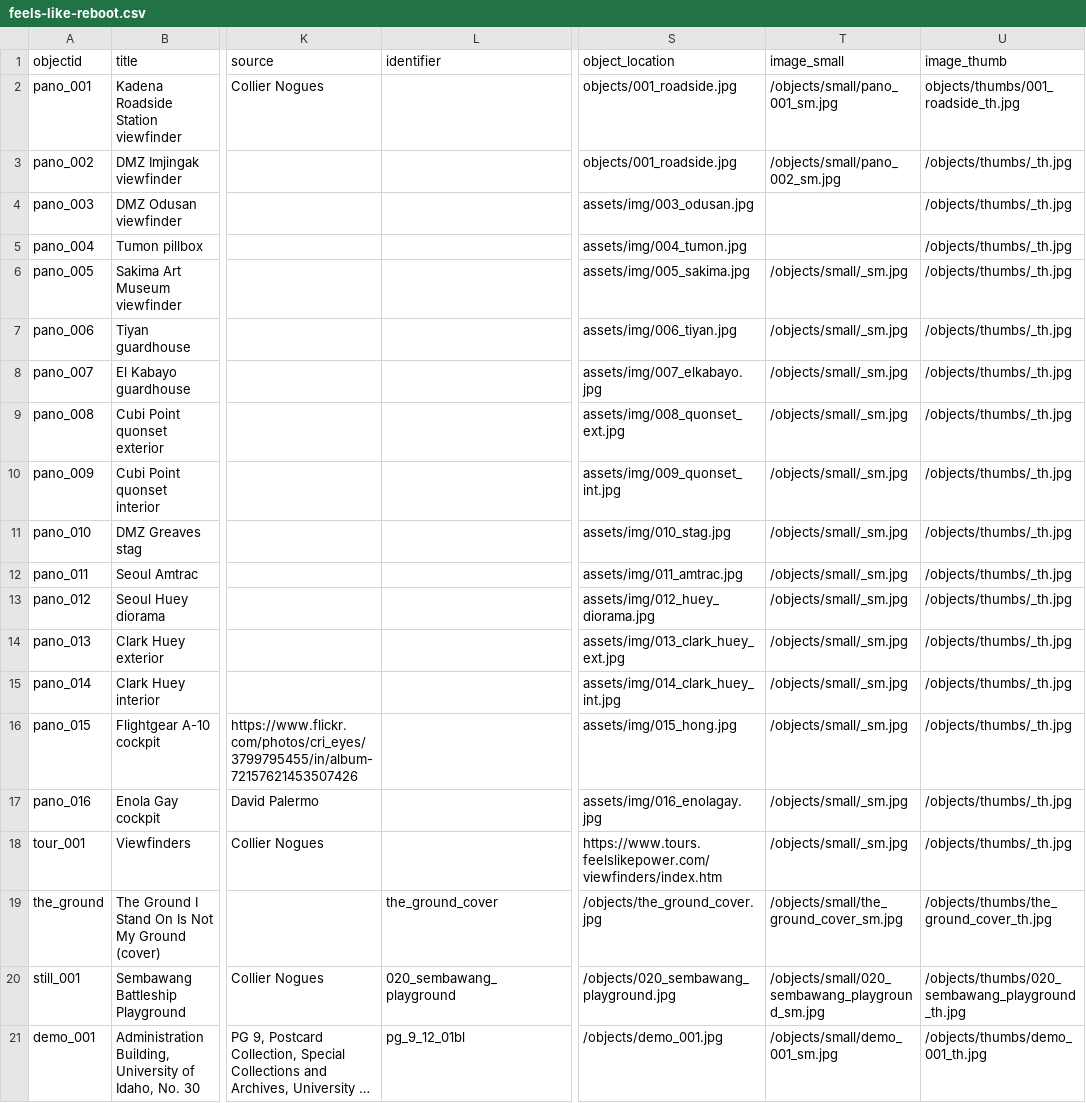
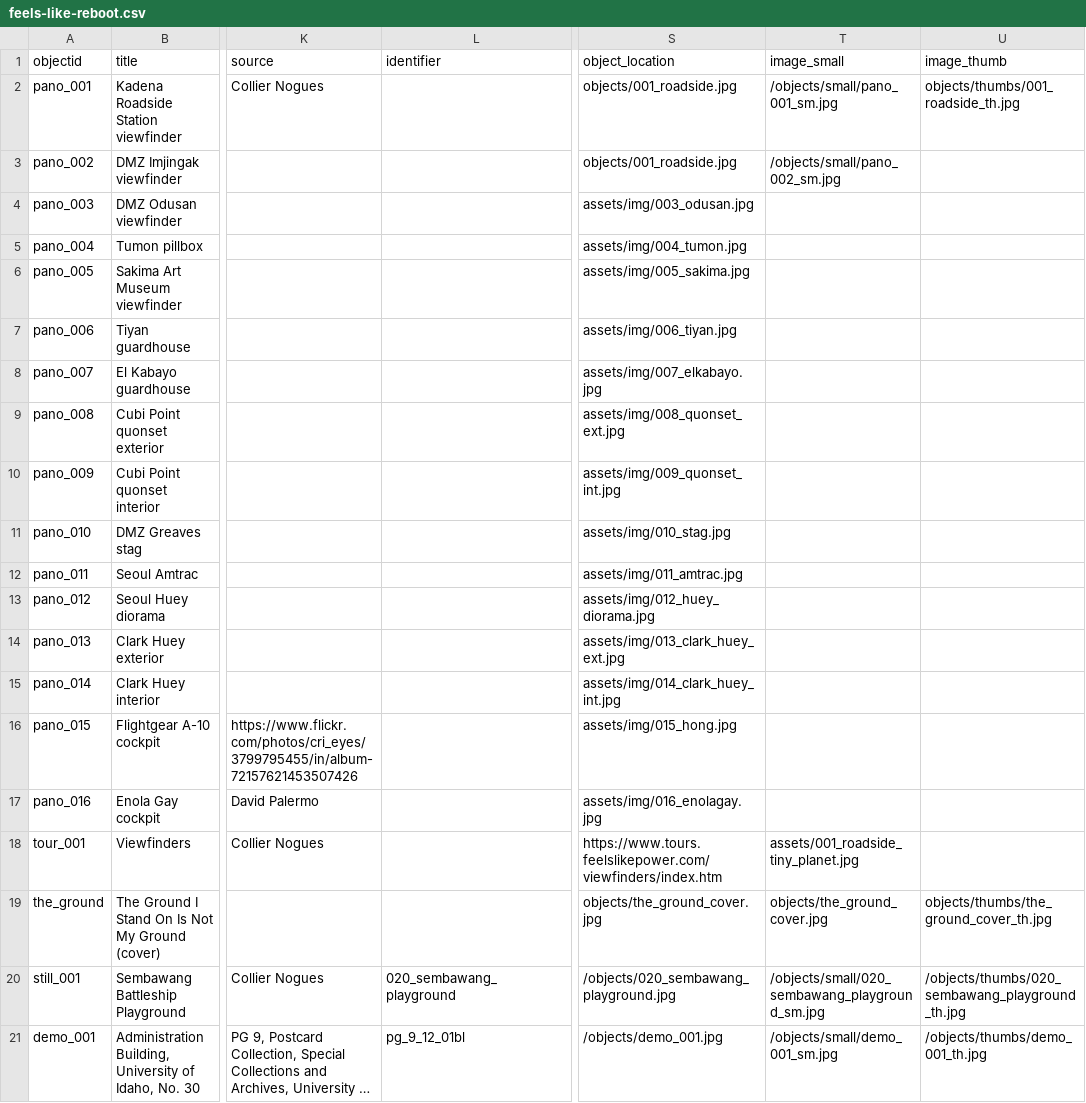
Before and after one commit to CollierNogues/feels-like-reboot, a CSV file: _data/feels-like-reboot.csv, drawn as a sheet; only a part is shown, gaps mark what is left out; long unchanged cells end in …; the diff names each change by its address in the sheet, - before the commit and + after, or states it on an @@ line.

```diff
--- a/_data/feels-like-reboot.csv
+++ b/_data/feels-like-reboot.csv
-U3:U18 (image_thumb): /objects/thumbs/_th.jpg
+U3:U18 (image_thumb): (empty)
-T6:T17 (image_small): /objects/small/_sm.jpg
+T6:T17 (image_small): (empty)
-T18 (image_small): /objects/small/_sm.jpg
+T18 (image_small): assets/001_roadside_tiny_planet.jpg
-L19 (identifier): the_ground_cover
+L19 (identifier): (empty)
-S19 (object_location): /objects/the_ground_cover.jpg
+S19 (object_location): objects/the_ground_cover.jpg
-T19 (image_small): /objects/small/the_ground_cover_sm.jpg
+T19 (image_small): objects/the_ground_cover.jpg
-U19 (image_thumb): /objects/thumbs/the_ground_cover_th.jpg
+U19 (image_thumb): objects/thumbs/the_ground_cover_th.jpg
```
Also changed, not shown: 1 other file.
